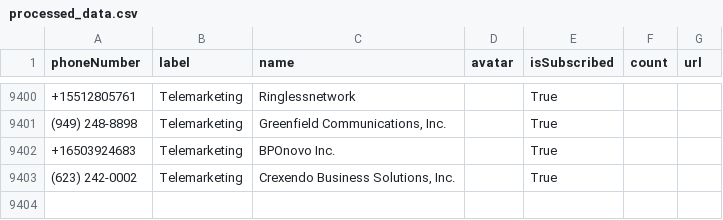
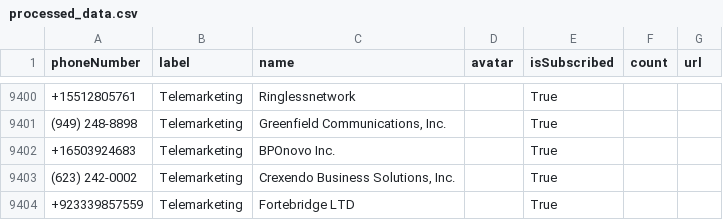
Before and after one commit to haygcao/vccard, a CSV file: processed_data.csv, drawn as a sheet; only a part is shown, gaps mark what is left out; the diff names each change by its address in the sheet, - before the commit and + after, or states it on an @@ line.

```diff
--- a/processed_data.csv
+++ b/processed_data.csv
+row 9404: +923339857559 | Telemarketing | Fortebridge LTD |  | True
```
